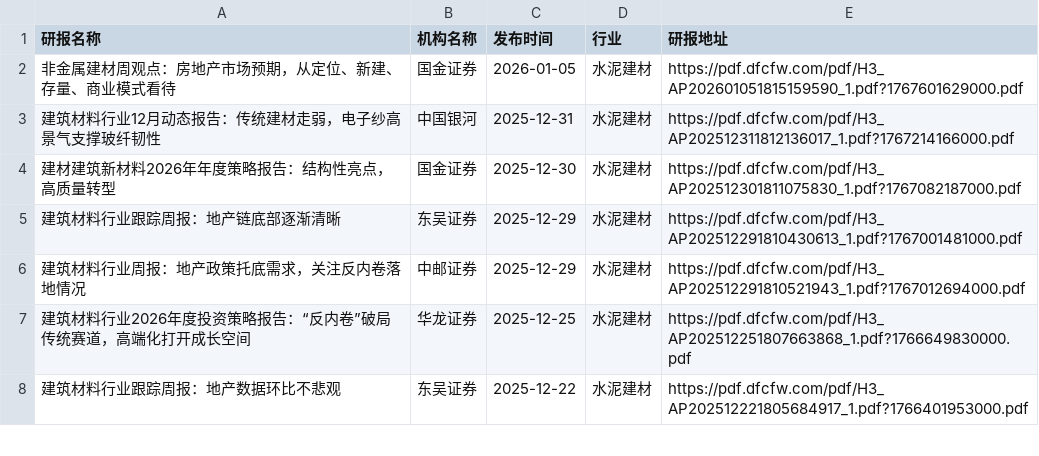
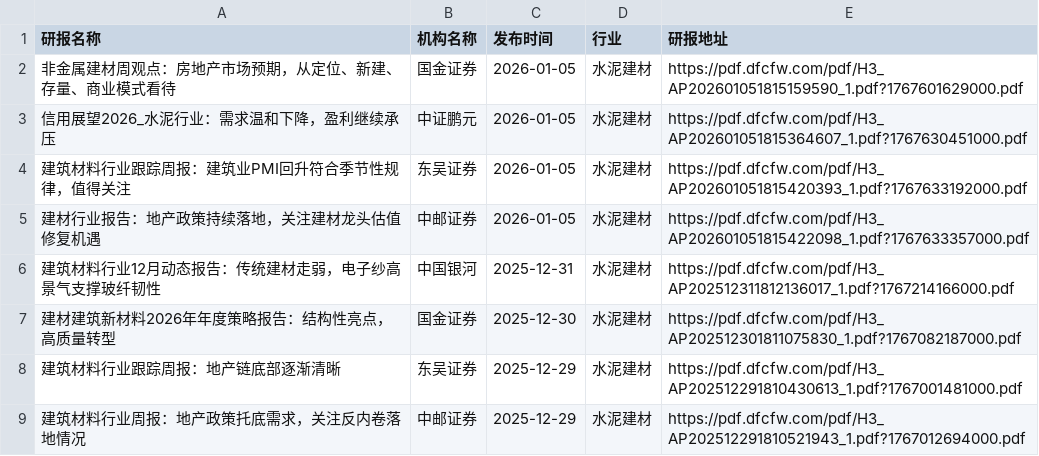
Before and after one commit to manymore13/report, a CSV file: eastmoney/水泥建材.csv, drawn as a sheet; only a part is shown; the shorter side is filled out with more unchanged rows.

```diff
--- a/eastmoney/水泥建材.csv
+++ b/eastmoney/水泥建材.csv
@@ -2,2 +2,5 @@
 非金属建材周观点：房地产市场预期，从定位、新建、存量、商业模式看待,国金证券,2026-01-05,水泥建材,https://pdf.dfcfw.com/pdf/H3_AP202601051815159590_1.pdf?1767601629000.pdf
+信用展望2026_水泥行业：需求温和下降，盈利继续承压,中证鹏元,2026-01-05,水泥建材,https://pdf.dfcfw.com/pdf/H3_AP202601051815364607_1.pdf?1767630451000.pdf
+建筑材料行业跟踪周报：建筑业PMI回升符合季节性规律，值得关注,东吴证券,2026-01-05,水泥建材,https://pdf.dfcfw.com/pdf/H3_AP202601051815420393_1.pdf?1767633192000.pdf
+建材行业报告：地产政策持续落地，关注建材龙头估值修复机遇,中邮证券,2026-01-05,水泥建材,https://pdf.dfcfw.com/pdf/H3_AP202601051815422098_1.pdf?1767633357000.pdf
 建筑材料行业12月动态报告：传统建材走弱，电子纱高景气支撑玻纤韧性,中国银河,2025-12-31,水泥建材,https://pdf.dfcfw.com/pdf/H3_AP202512311812136017_1.pdf?1767214166000.pdf
```
Also changed, not shown: eastmoney/互联网服务.csv, eastmoney/房地产服务.csv, 29 other files.
